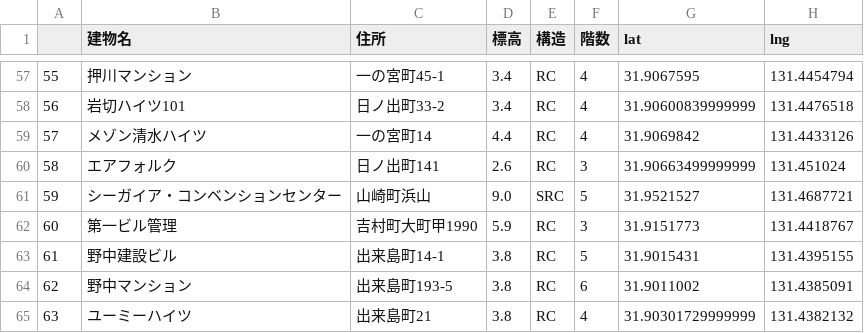
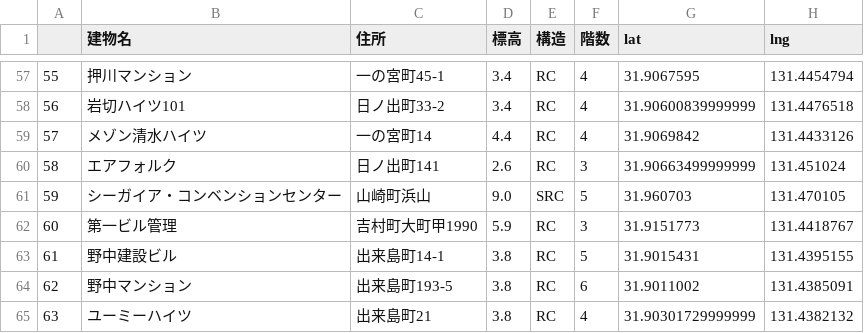
Before and after one commit to codeformiyazaki/m-tsunami-ios, a CSV file: iosapp/06-earthquake/buildings_locations.csv, drawn as a sheet; only a part is shown, gaps mark what is left out.

```diff
--- a/iosapp/06-earthquake/buildings_locations.csv
+++ b/iosapp/06-earthquake/buildings_locations.csv
@@ -60,3 +60,3 @@
 58,エアフォルク,日ノ出町141,2.6,RC,3,31.90663499999999,131.451024
-59,シーガイア・コンベンションセンター,山崎町浜山,9.0,SRC,5,31.9521527,131.4687721
+59,シーガイア・コンベンションセンター,山崎町浜山,9.0,SRC,5,31.960703,131.470105
 60,第一ビル管理,吉村町大町甲1990,5.9,RC,3,31.9151773,131.4418767
```
Also changed, not shown: 11 other files.
